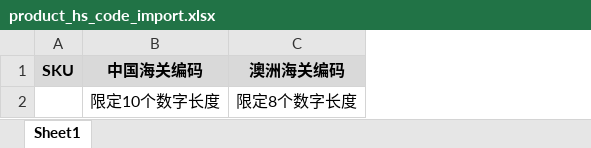
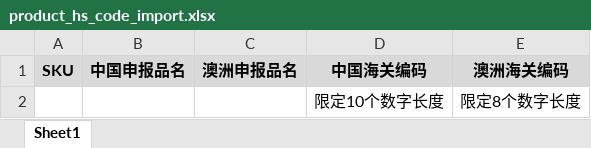
Before and after one commit to wanglihua/ebay-commerce-erp, an Excel workbook: static/excel-template/product_hs_code_import.xlsx, sheet Sheet1, drawn as a sheet; values as stored, in another font and other column widths than the file's, no borders; the diff names each change by its address in the sheet, - before the commit and + after, or states it on an @@ line.

```diff
--- a/static/excel-template/product_hs_code_import.xlsx (sheet Sheet1)
+++ b/static/excel-template/product_hs_code_import.xlsx (sheet Sheet1)
+column B (中国申报品名), empty
+column C (澳洲申报品名), empty
```
Also changed, not shown: 4 other files.
